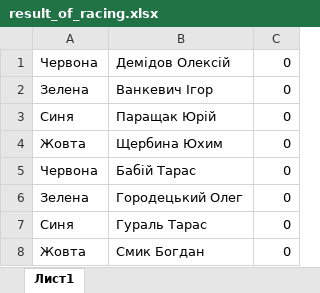
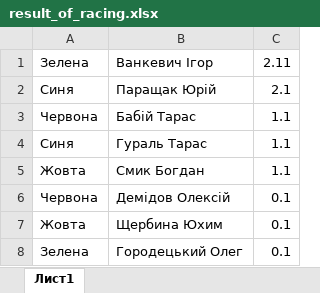
Before and after one commit to Poison018/Slotcar-Horodetskylap, an Excel workbook: zase4kak/bin/Debug/result_of_racing.xlsx, sheet Лист1, drawn as a sheet; values as stored, in another font and other column widths than the file's, no borders; removed rows and columns are numbered as before the commit, all else as after; the diff names each change by its address in the sheet, - before the commit and + after, or states it on an @@ line.

```diff
--- a/zase4kak/bin/Debug/result_of_racing.xlsx (sheet Лист1)
+++ b/zase4kak/bin/Debug/result_of_racing.xlsx (sheet Лист1)
-row 1: Червона | Демідов Олексій | 0
-C1: 0
+C1: 2.11
-C2: 0
+C2: 2.1
-row 4: Жовта | Щербина Юхим | 0
-C3: 0
+C3: 1.1
-row 6: Зелена | Городецький Олег | 0
-C4:C5: 0
+C4:C5: 1.1
+row 6: Червона | Демідов Олексій | 0.1
+row 7: Жовта | Щербина Юхим | 0.1
+row 8: Зелена | Городецький Олег | 0.1
```
Also changed, not shown: zase4kak/bin/Debug/Finaly_of_racing.xlsx, 17 other files.
